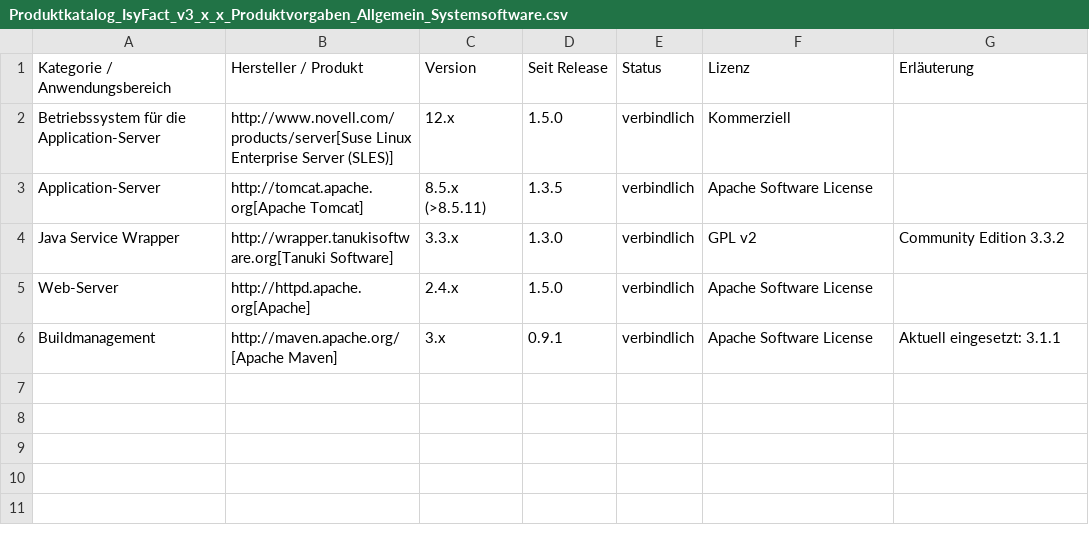
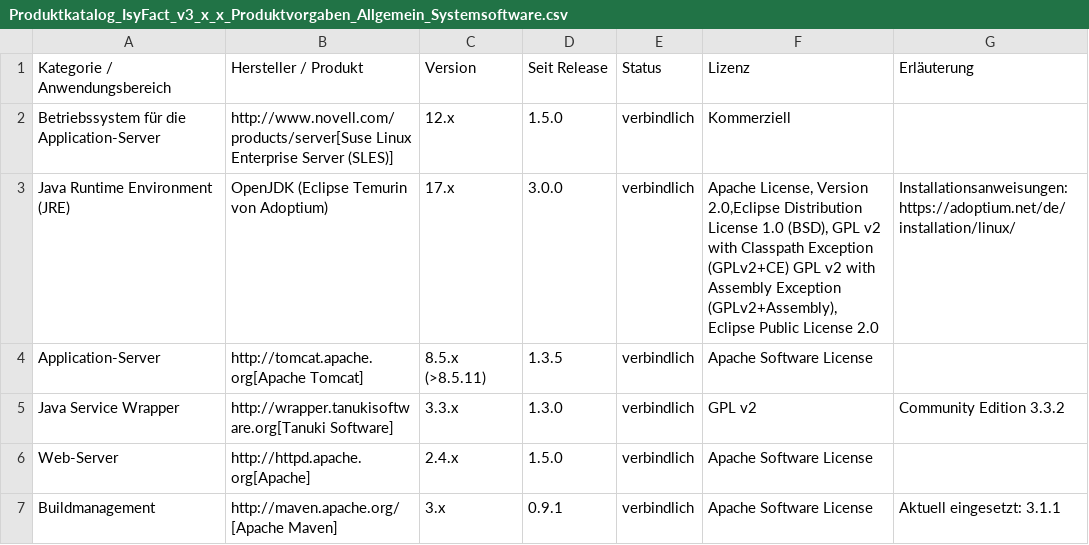
Before and after one commit to IsyFact/isyfact-standards, a CSV file: isyfact-standards-doc/src/docs/antora/modules/einstieg/partials/Produktkatalog_IsyFact_v3_x_x_Produktvorgaben_Allgemein_Systemsoftware.csv, drawn as a sheet.

```diff
--- a/isyfact-standards-doc/src/docs/antora/modules/einstieg/partials/Produktkatalog_IsyFact_v3_x_x_Produktvorgaben_Allgemein_Systemsoftware.csv
+++ b/isyfact-standards-doc/src/docs/antora/modules/einstieg/partials/Produktkatalog_IsyFact_v3_x_x_Produktvorgaben_Allgemein_Systemsoftware.csv
@@ -2,2 +2,3 @@
 Betriebssystem für die Application-Server;http://www.novell.com/products/server[Suse Linux Enterprise Server (SLES)];12.x;1.5.0;verbindlich;Kommerziell;
+Java Runtime Environment (JRE); OpenJDK (Eclipse Temurin von Adoptium); 17.x; 3.0.0;verbindlich; Apache License, Version 2.0,Eclipse Distribution License 1.0 (BSD), GPL v2 with Classpath Exception (GPLv2+CE) GPL v2 with Assembly Exception (GPLv2+Assembly), Eclipse Public License 2.0; Installationsanweisungen: https://adoptium.net/de/installation/linux/
 Application-Server;http://tomcat.apache.org[Apache Tomcat];8.5.x (>8.5.11);1.3.5;verbindlich;Apache Software License;
```
Also changed, not shown: isyfact-standards-doc/src/docs/antora/modules/einstieg/partials/Produktkatalog_IsyFact_v3_x_x_Produktvorgaben_Allgemein_Basistechnologie.csv, 1 other file.
